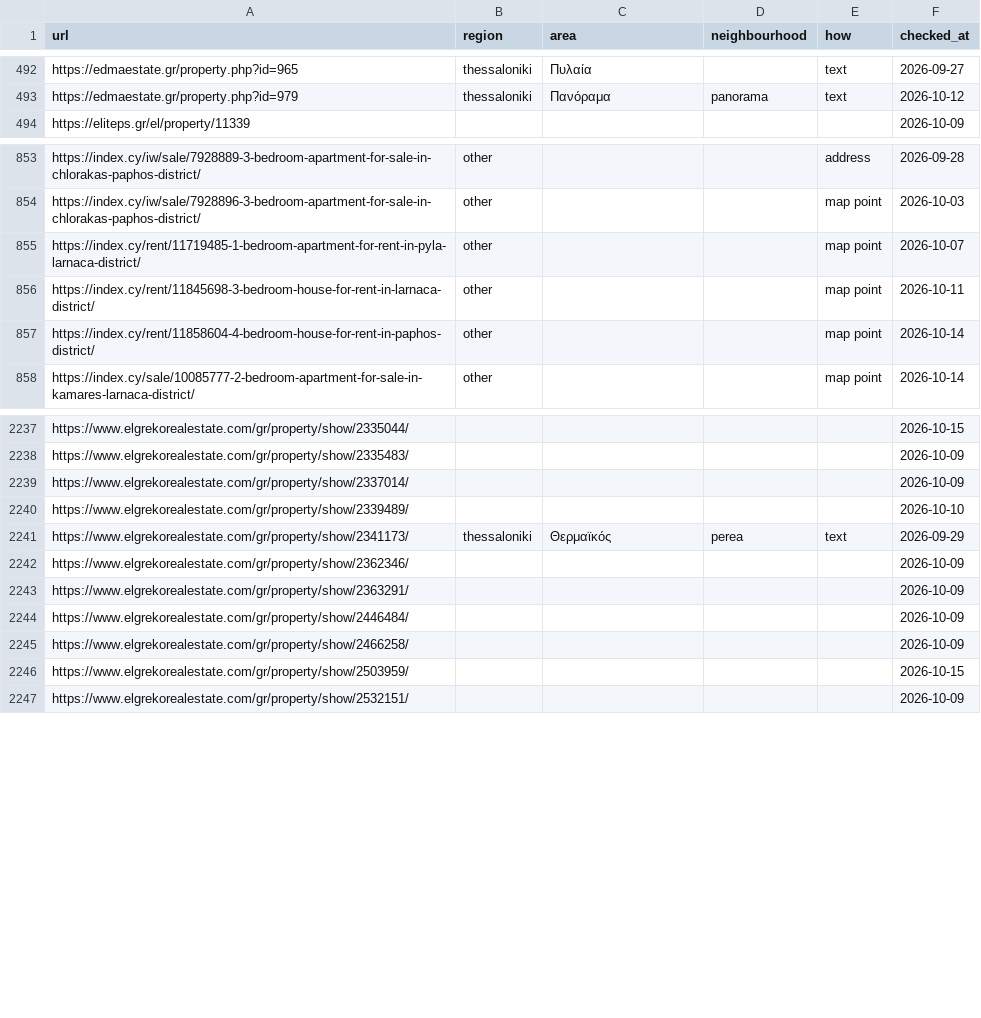
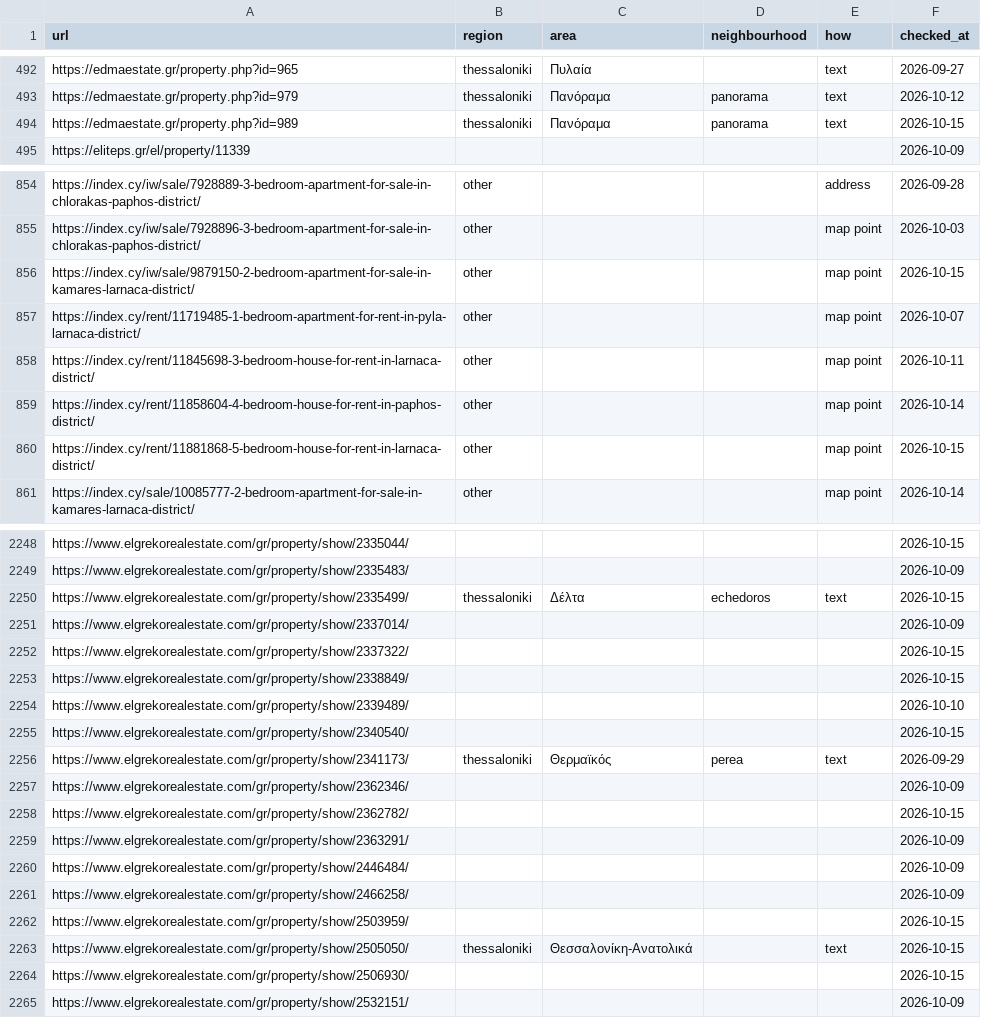
Before and after one commit to jenyshir-eng/Greece-real-estate, a CSV file: data/listings/district_hints.csv, drawn as a sheet; only a part is shown, gaps mark what is left out; the diff covers the shown part only; the diff names each change by its address in the sheet, - before the commit and + after, or states it on an @@ line.

Commit message:
Update 2026-10-15 21:27 (Thessaloniki): 385 new listings

```diff
--- a/data/listings/district_hints.csv
+++ b/data/listings/district_hints.csv
+row 494: https://edmaestate.gr/property.php?id=989 | thessaloniki | Πανόραμα | panorama | text | 2026-10-15
+row 856: https://index.cy/iw/sale/9879150-2-bedroom-apartment-for-sale-in-kamares-larnaca-district/ | other |  |  | map point | 2026-10-15
+row 860: https://index.cy/rent/11881868-5-bedroom-house-for-rent-in-larnaca-district/ | other |  |  | map point | 2026-10-15
+row 2250: https://www.elgrekorealestate.com/gr/property/show/2335499/ | thessaloniki | Δέλτα | echedoros | text | 2026-10-15
+row 2252: https://www.elgrekorealestate.com/gr/property/show/2337322/ |  |  |  |  | 2026-10-15
+row 2253: https://www.elgrekorealestate.com/gr/property/show/2338849/ |  |  |  |  | 2026-10-15
+row 2255: https://www.elgrekorealestate.com/gr/property/show/2340540/ |  |  |  |  | 2026-10-15
+row 2258: https://www.elgrekorealestate.com/gr/property/show/2362782/ |  |  |  |  | 2026-10-15
+row 2263: https://www.elgrekorealestate.com/gr/property/show/2505050/ | thessaloniki | Θεσσαλονίκη-Ανατολικά |  | text | 2026-10-15
+row 2264: https://www.elgrekorealestate.com/gr/property/show/2506930/ |  |  |  |  | 2026-10-15
```
Also changed, not shown: 18 added rows elsewhere in this file, data/listings/collect_report.csv, data/listings/listings_telegram.csv, 12 other files.
